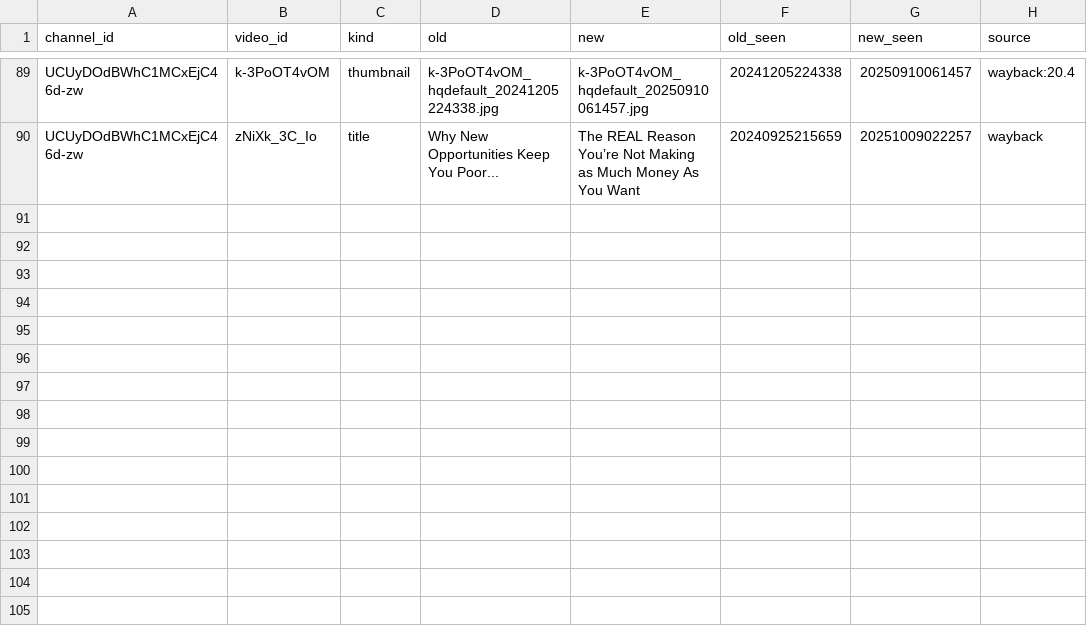
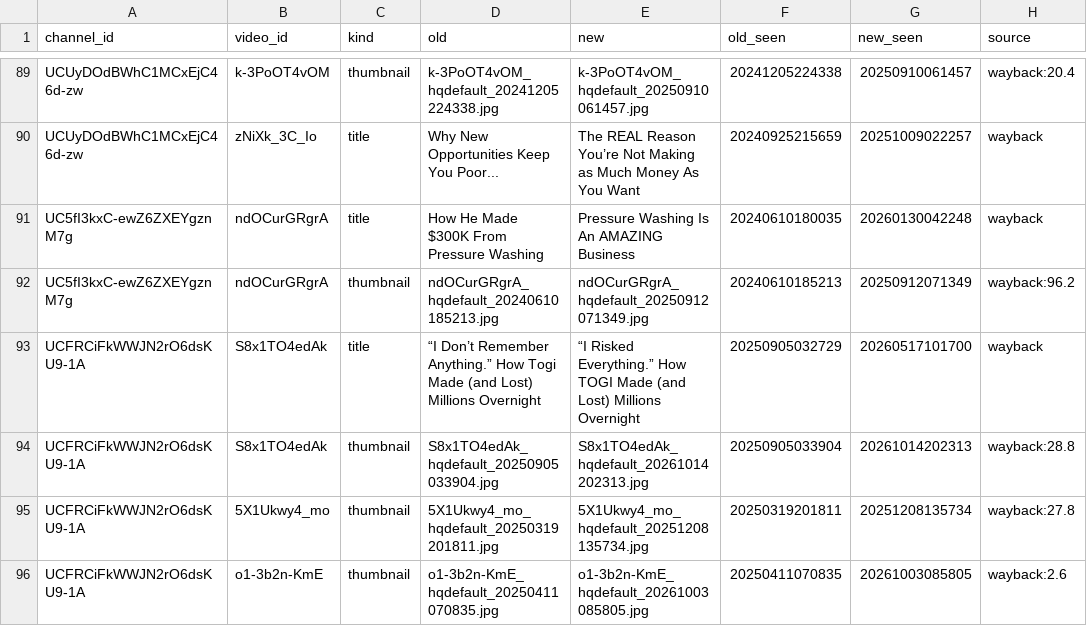
Before and after one commit to grantowen/competitor-swap-tracker, a CSV file: data/archive/shard6/pairs.csv, drawn as a sheet; only a part is shown, gaps mark what is left out; the diff names each change by its address in the sheet, - before the commit and + after, or states it on an @@ line.

```diff
--- a/data/archive/shard6/pairs.csv
+++ b/data/archive/shard6/pairs.csv
+row 91: UC5fI3kxC-ewZ6ZXEYgznM7g | ndOCurGRgrA | title | How He Made $300K From Pressure Washing | Pressure Washing Is An AMAZING Business | 20240610180035 | 20260130042248 | wayback
+row 92: UC5fI3kxC-ewZ6ZXEYgznM7g | ndOCurGRgrA | thumbnail | ndOCurGRgrA_hqdefault_20240610185213.jpg | ndOCurGRgrA_hqdefault_20250912071349.jpg | 20240610185213 | 20250912071349 | wayback:96.2
+row 93: UCFRCiFkWWJN2rO6dsKU9-1A | S8x1TO4edAk | title | “I Don’t Remember Anything.” How Togi Made (and Lost) Millions Overnight | “I Risked Everything.” How TOGI Made (and Lost) Millions Overnight | 20250905032729 | 20260517101700 | wayback
+row 94: UCFRCiFkWWJN2rO6dsKU9-1A | S8x1TO4edAk | thumbnail | S8x1TO4edAk_hqdefault_20250905033904.jpg | S8x1TO4edAk_hqdefault_20261014202313.jpg | 20250905033904 | 20261014202313 | wayback:28.8
+row 95: UCFRCiFkWWJN2rO6dsKU9-1A | 5X1Ukwy4_mo | thumbnail | 5X1Ukwy4_mo_hqdefault_20250319201811.jpg | 5X1Ukwy4_mo_hqdefault_20251208135734.jpg | 20250319201811 | 20251208135734 | wayback:27.8
+row 96: UCFRCiFkWWJN2rO6dsKU9-1A | o1-3b2n-KmE | thumbnail | o1-3b2n-KmE_hqdefault_20250411070835.jpg | o1-3b2n-KmE_hqdefault_20261003085805.jpg | 20250411070835 | 20261003085805 | wayback:2.6
```
Also changed, not shown: data/archive/shard6/done.csv, data/archive/shard6/titles.csv, 10 other files.
